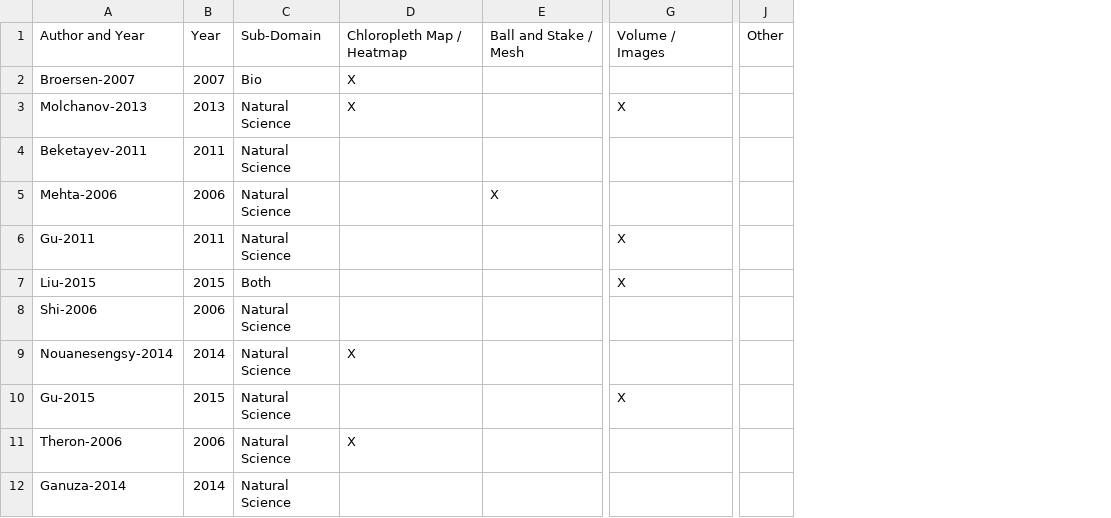
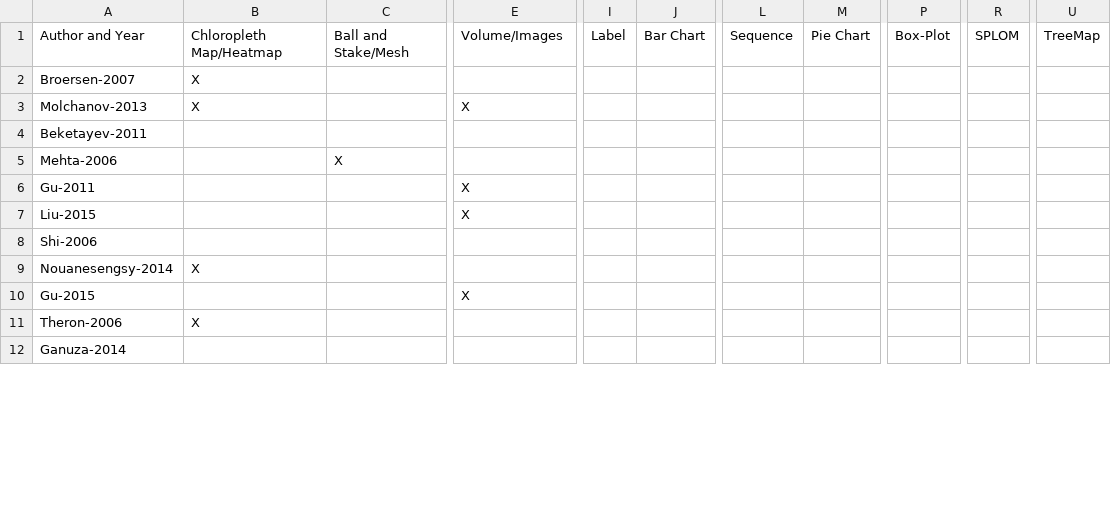
Before and after one commit to uic-evl/Spatial-Non-Spatial-STAR, a CSV file: scripting/Engineering/encodings.csv, drawn as a sheet; only a part is shown, gaps mark what is left out; removed rows and columns are numbered as before the commit, all else as after; the diff covers the shown part only; the diff names each change by its address in the sheet, - before the commit and + after, or states it on an @@ line.

Commit message:
Modified the charts a bit

```diff
--- a/scripting/Engineering/encodings.csv
+++ b/scripting/Engineering/encodings.csv
-column B, rows 1-12: Year | 2007 | 2013 | 2011 | 2006 | 2011 | 2015 | 2006 | 2014 | 2015 | 2006 | 2014
-column C, rows 1-12: Sub-Domain | Bio | Natural Science | Natural Science | Natural Science | Natural Science | Both | Natural Science | Natural Science | Natural Science | Natural Science | Natural Science
-column J, row 1: Other
+column I, row 1: Label
+column J, row 1: Bar Chart
+column L, row 1: Sequence
+column M, row 1: Pie Chart
+column P, row 1: Box-Plot
+column R, row 1: SPLOM
+column U, row 1: TreeMap
-B1: Chloropleth Map / Heatmap
+B1: Chloropleth Map/Heatmap
-C1: Ball and Stake / Mesh
+C1: Ball and Stake/Mesh
-E1: Volume / Images
+E1: Volume/Images
```
Also changed, not shown: 4 edited cells elsewhere in this file, scripting/BioInformatics/encodings.csv, scripting/BioInformatics/encodings.tsv, 9 other files.
